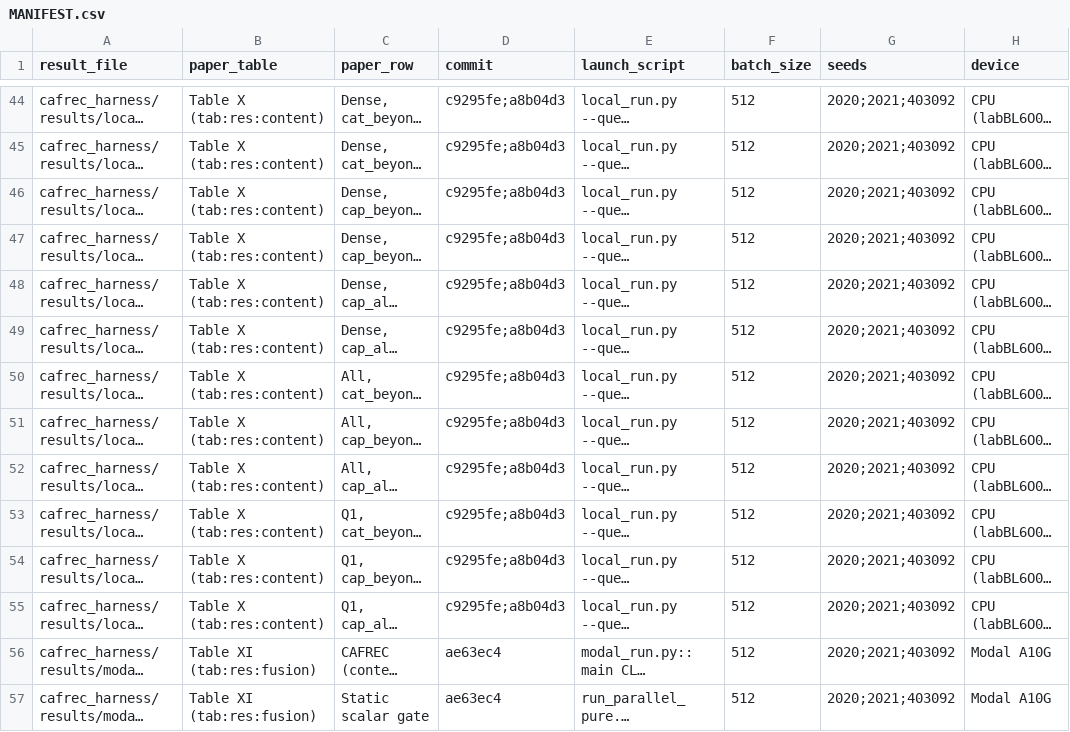
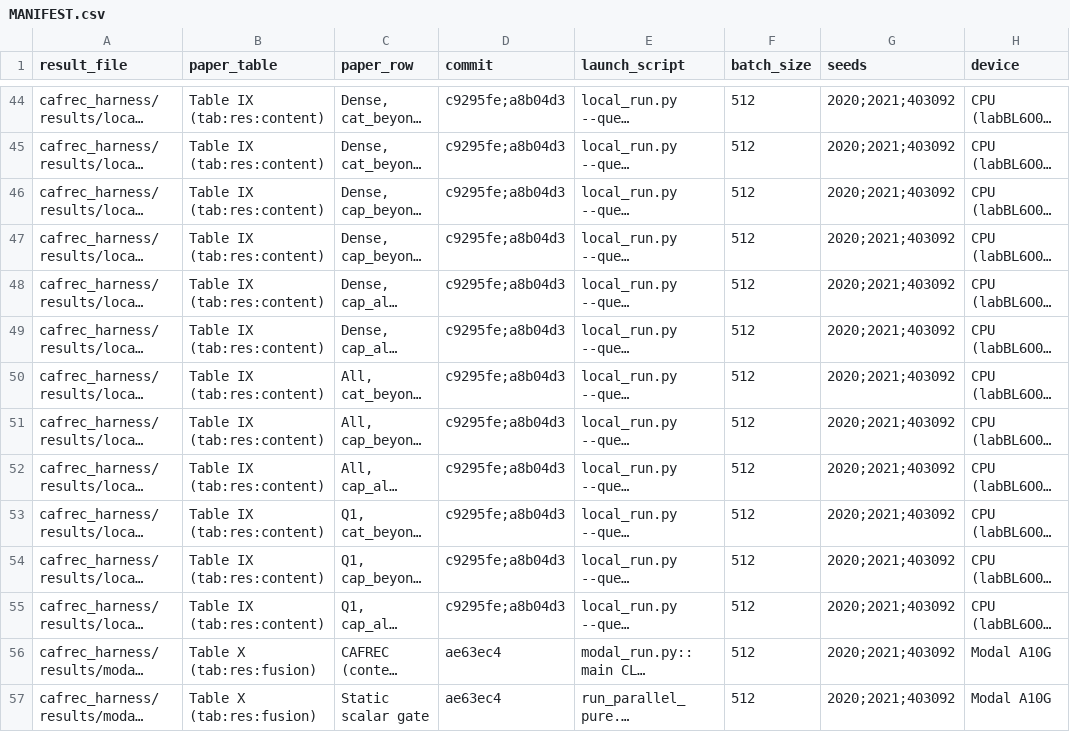
Before and after one commit to Ronan-Francis/CAFREC, a CSV file: cafrec_harness/results/MANIFEST.csv, drawn as a sheet; only a part is shown, gaps mark what is left out; long unchanged cells end in …; the diff covers the shown part only; the diff names each change by its address in the sheet, - before the commit and + after, or states it on an @@ line.

Commit message:
Add per-user demo, coverage permutation and best-epoch analyses
- demo_recommend.py: per-user context, ranks and top-10 lists (used in the screencast)
- analyze_coverage_permutation.py, extract_best_epochs.py and their outputs
- Tuned CAFREC Modal run JSONs (10 seeds) and paper audits up to 2026-10-25
- Update MANIFEST.csv

```diff
--- a/cafrec_harness/results/MANIFEST.csv
+++ b/cafrec_harness/results/MANIFEST.csv
-B44:B55 (paper_table): Table X (tab:res:content)
+B44:B55 (paper_table): Table IX (tab:res:content)
-B56:B57 (paper_table): Table XI (tab:res:fusion)
+B56:B57 (paper_table): Table X (tab:res:fusion)
```
Also changed, not shown: 1 added row and 52 edited cells elsewhere in this file, 25 other files.
